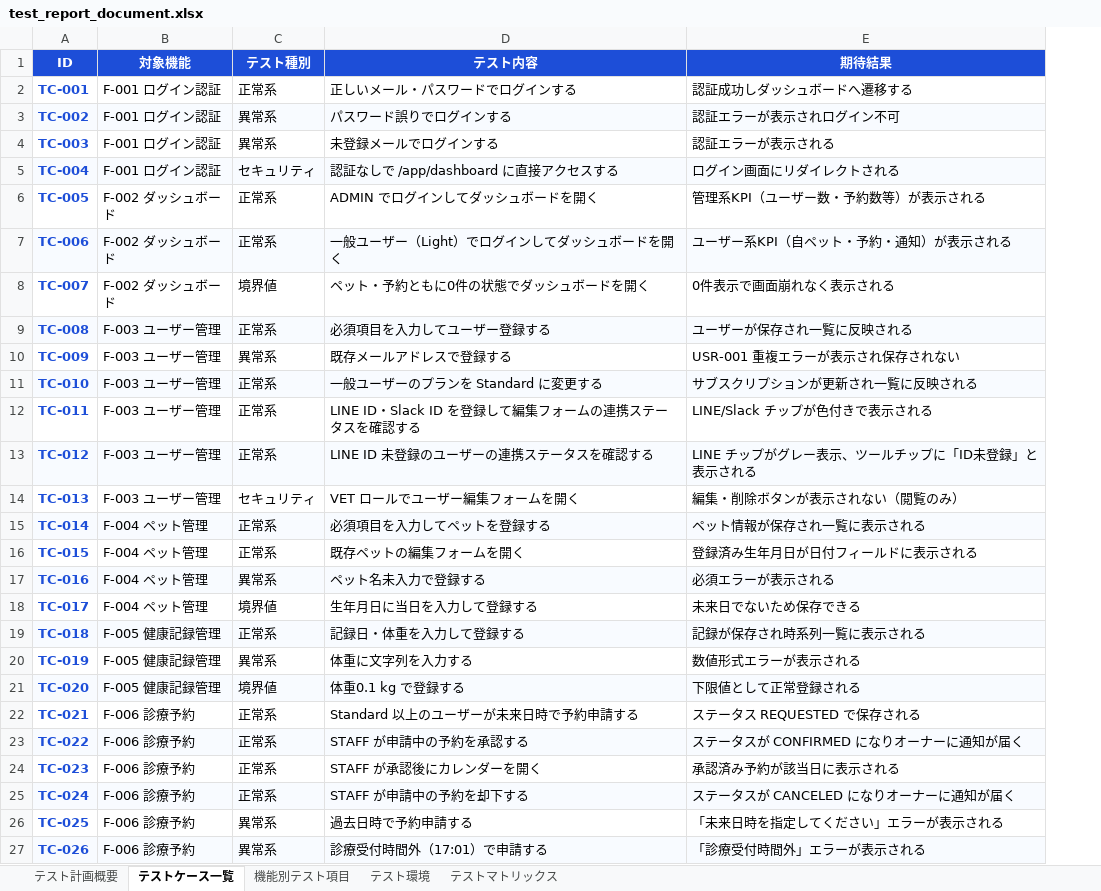
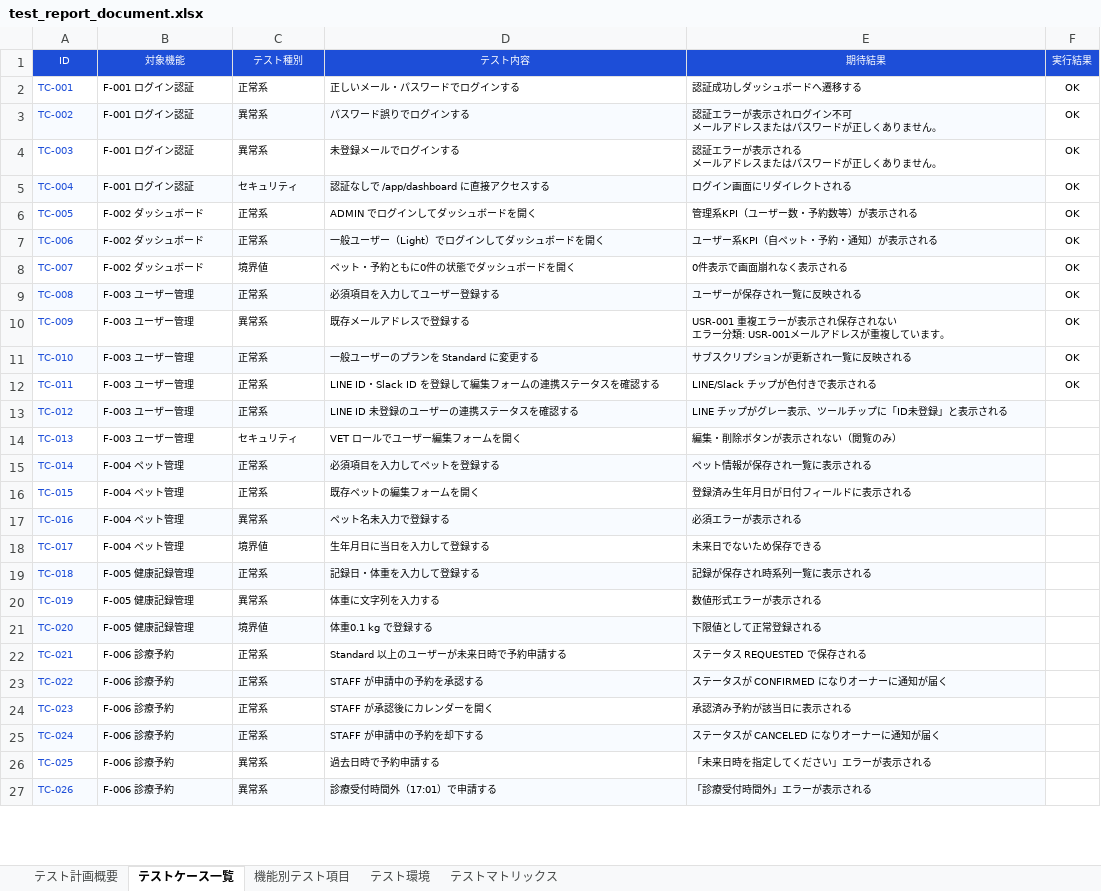
Before and after one commit to shimizu-dot/petlifeplus_site, an Excel workbook: docs/test_report_document.xlsx, sheet テストケース一覧, drawn as a sheet; only a part is shown; values as stored, in another font and other column widths than the file's, no borders; charts and pictures not drawn; ↵ is a line break in a cell; the diff covers the shown part only; the diff names each change by its address in the sheet, - before the commit and + after, or states it on an @@ line.

```diff
--- a/docs/test_report_document.xlsx (sheet テストケース一覧)
+++ b/docs/test_report_document.xlsx (sheet テストケース一覧)
+column F (実行結果), rows 2-12: all OK
@@ A1:E27 text size: smaller @@
-A1:E1 bold: on
+A1:E1 bold: off
-A2:A27 bold: on
+A2:A27 bold: off
-E3 (期待結果): 認証エラーが表示されログイン不可
+E3 (期待結果): 認証エラーが表示されログイン不可 ↵ メールアドレスまたはパスワードが正しくありません。
-E4 (期待結果): 認証エラーが表示される
+E4 (期待結果): 認証エラーが表示される ↵ メールアドレスまたはパスワードが正しくありません。
-E10 (期待結果): USR-001 重複エラーが表示され保存されない
+E10 (期待結果): USR-001 重複エラーが表示され保存されない ↵ エラー分類: USR-001メールアドレスが重複しています。
```
Also changed, not shown: cell formats elsewhere in this sheet, sheet 機能別テスト項目, 17 other files.
